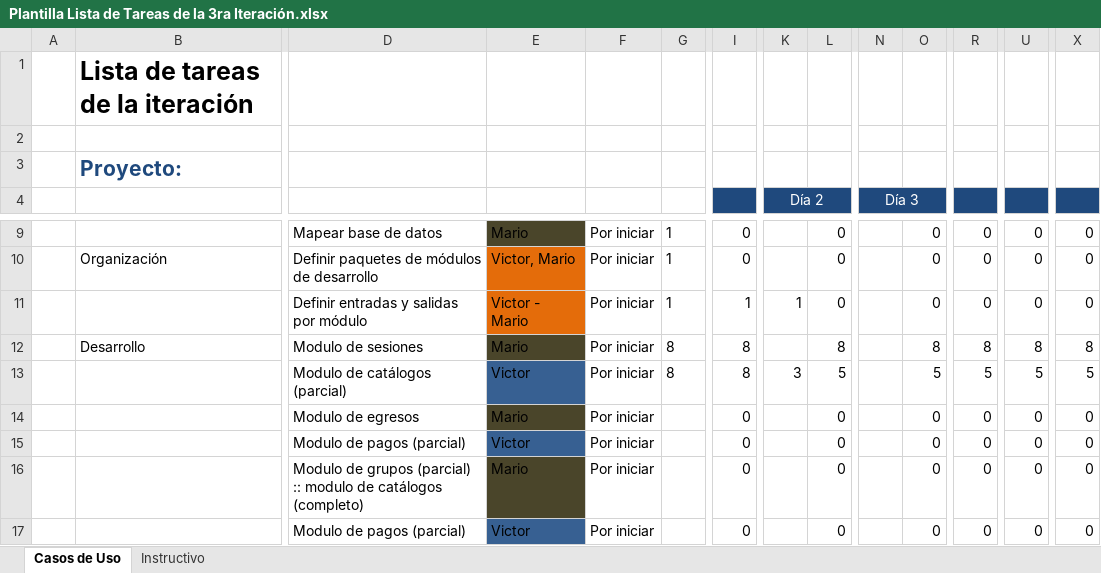
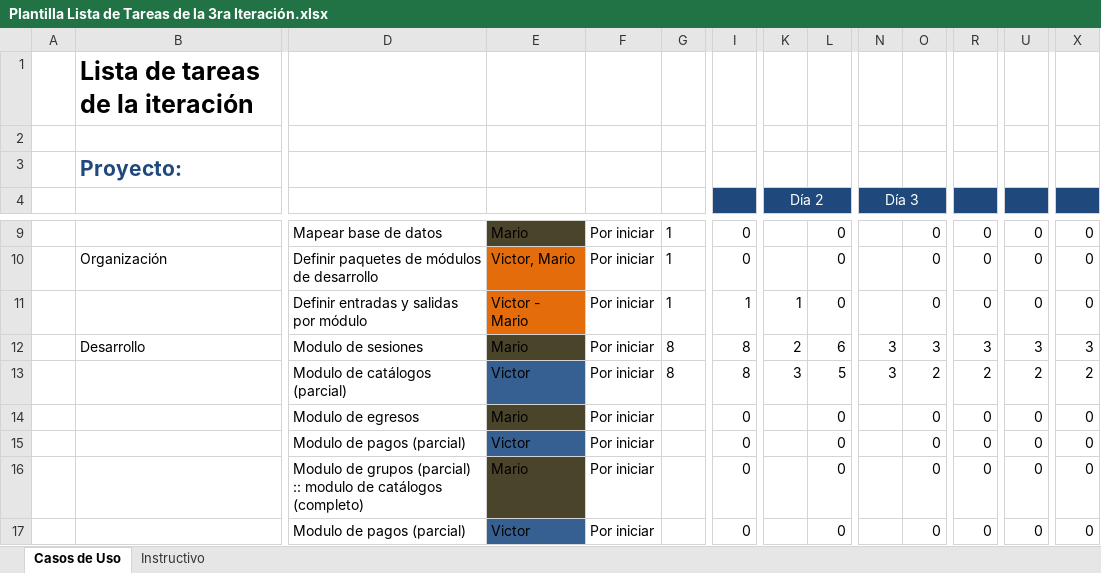
Before and after one commit to Senzho/DesarrolloSoftwareISO, an Excel workbook: Plantillas/Plantilla Lista de Tareas de la 3ra Iteración.xlsx, sheet Casos de Uso, drawn as a sheet; only a part is shown, gaps mark what is left out; values as stored, in another font and other column widths than the file's, no borders; removed rows and columns are numbered as before the commit, all else as after; rows hold the shown columns only; the diff names each change by its address in the sheet, - before the commit and + after, or states it on an @@ line.

Commit message:
Modulo de catálogos
Catalogo de alumnos completo e interfaz gráfica del catálogo de
profesores + acceso a datos de profesores. Aparte, se actualiza el
modelo de dominio, plantilla de tareas, base de datos, modelo entidad
relacion y relacional.

```diff
--- a/Plantillas/Plantilla Lista de Tareas de la 3ra Iteración.xlsx (sheet Casos de Uso)
+++ b/Plantillas/Plantilla Lista de Tareas de la 3ra Iteración.xlsx (sheet Casos de Uso)
-row 12:  | Desarrollo | Modulo de sesiones | Mario | Por iniciar | 8 | 8 |  | 8 |  | 8 | 8 | 8 | 8
-row 13:  |  | Modulo de catálogos (parcial) | Victor | Por iniciar | 8 | 8 | 3 | 5 |  | 5 | 5 | 5 | 5
+row 12:  | Desarrollo | Modulo de sesiones | Mario | Por iniciar | 8 | 8 | 2 | 6 | 3 | 3 | 3 | 3 | 3
+row 13:  |  | Modulo de catálogos (parcial) | Victor | Por iniciar | 8 | 8 | 3 | 5 | 3 | 2 | 2 | 2 | 2
```
Also changed, not shown: 31 other files.
